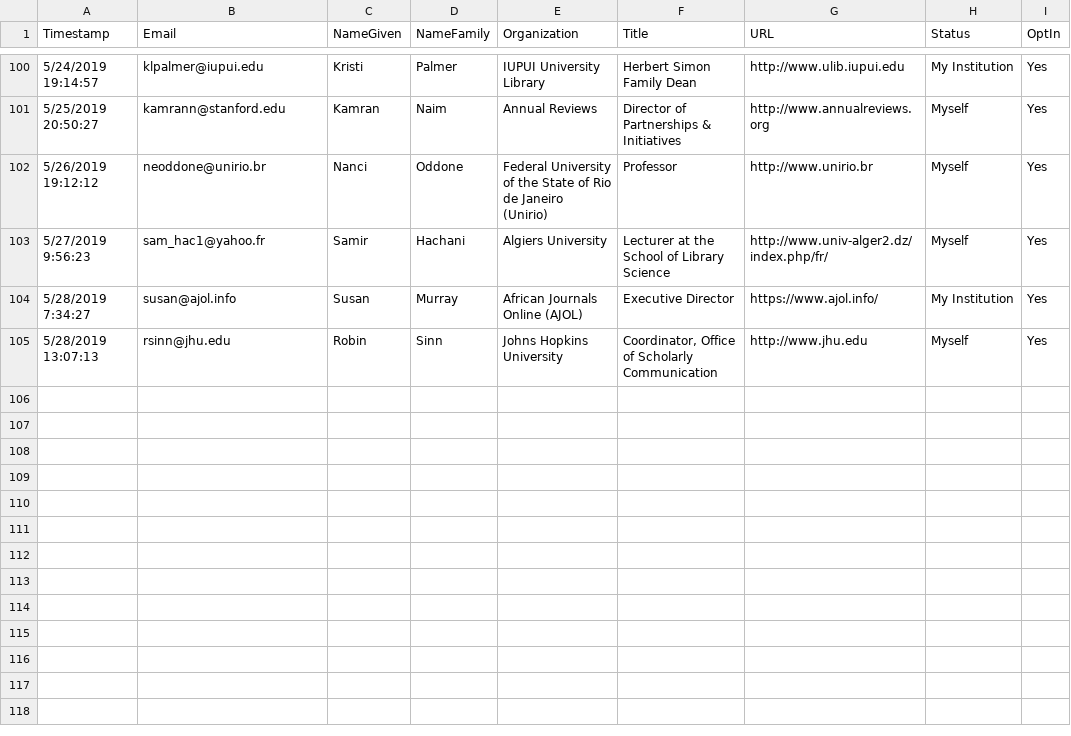
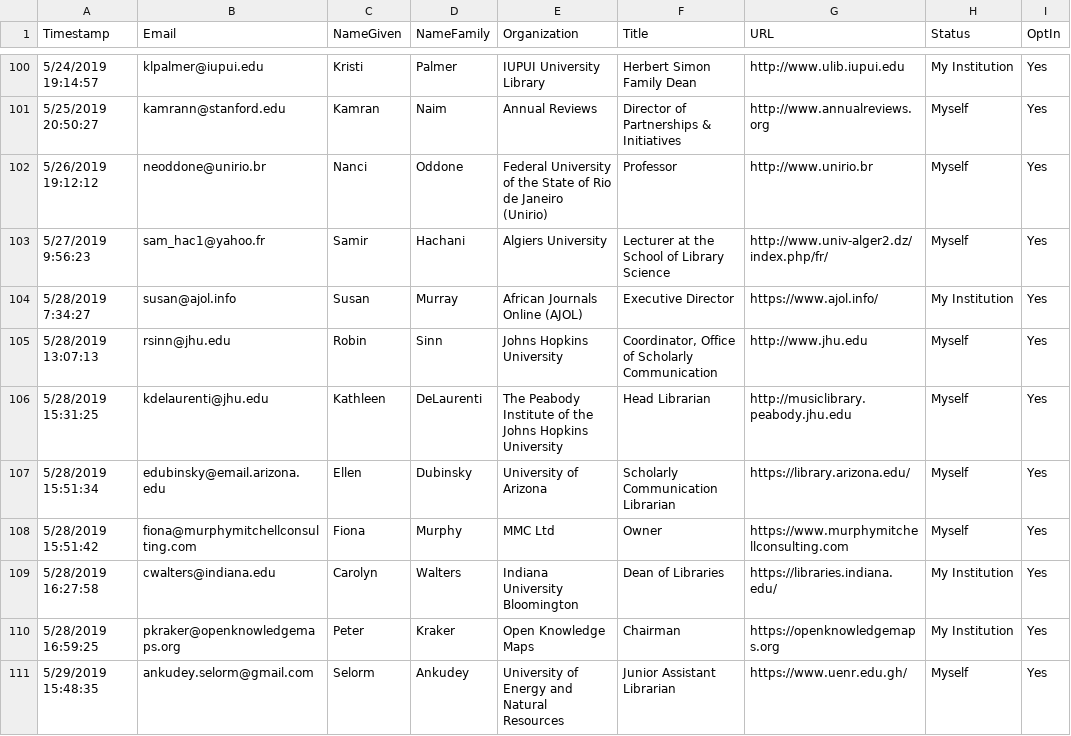
Before and after one commit to investinopen/InvestInOpen, a CSV file: _data/supporters.csv, drawn as a sheet; only a part is shown, gaps mark what is left out.

Commit message:
adding new supporters

```diff
--- a/_data/supporters.csv
+++ b/_data/supporters.csv
@@ -105 +105,7 @@ Timestamp,Email,NameGiven,NameFamily,Organization,Title,URL,Status,OptIn
 5/28/2019 13:07:13,rsinn@jhu.edu,Robin,Sinn,Johns Hopkins University,"Coordinator, Office of Scholarly Communication",http://www.jhu.edu,Myself,Yes
+5/28/2019 15:31:25,kdelaurenti@jhu.edu,Kathleen,DeLaurenti,The Peabody Institute of the Johns Hopkins University,Head Librarian,http://musiclibrary.peabody.jhu.edu,Myself,Yes
+5/28/2019 15:51:34,edubinsky@email.arizona.edu,Ellen,Dubinsky,University of Arizona,Scholarly Communication Librarian,https://library.arizona.edu/,Myself,Yes
+5/28/2019 15:51:42,fiona@murphymitchellconsulting.com,Fiona,Murphy,MMC Ltd,Owner,https://www.murphymitchellconsulting.com,Myself,Yes
+5/28/2019 16:27:58,cwalters@indiana.edu,Carolyn,Walters,Indiana University Bloomington,Dean of Libraries,https://libraries.indiana.edu/,My Institution,Yes
+5/28/2019 16:59:25,pkraker@openknowledgemaps.org,Peter,Kraker,Open Knowledge Maps,Chairman,https://openknowledgemaps.org,My Institution,Yes
+5/29/2019 15:48:35,ankudey.selorm@gmail.com,Selorm,Ankudey,University of Energy and Natural Resources ,Junior Assistant Librarian,https://www.uenr.edu.gh/,Myself,Yes
```
